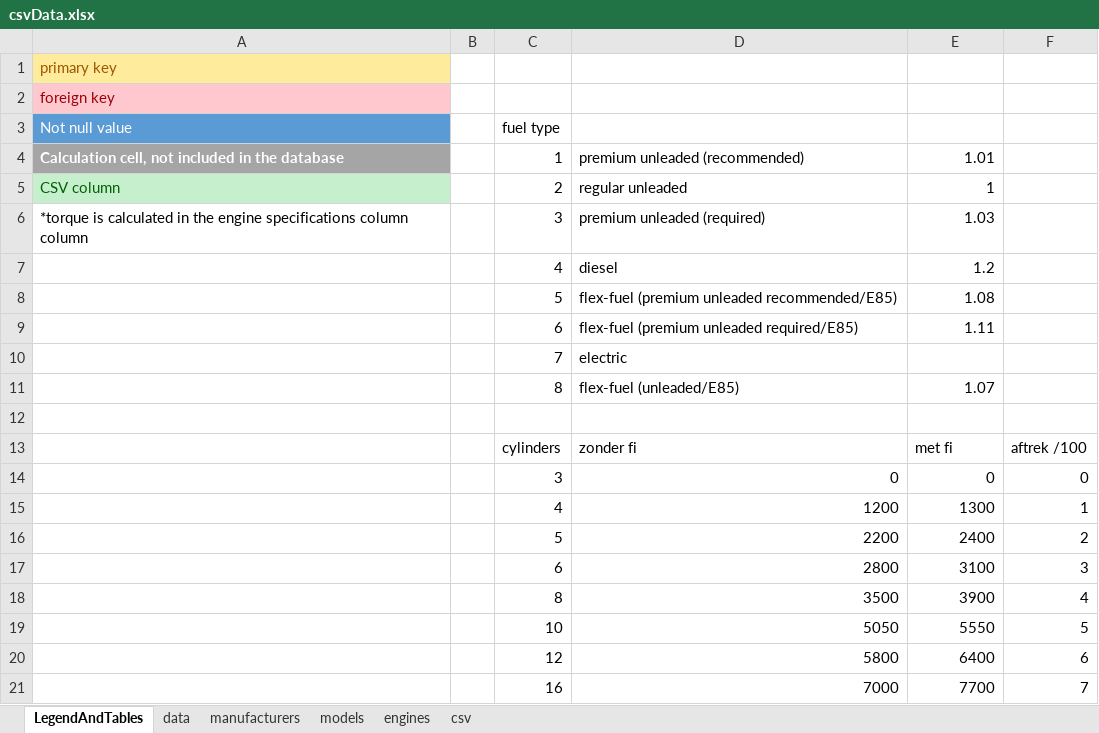
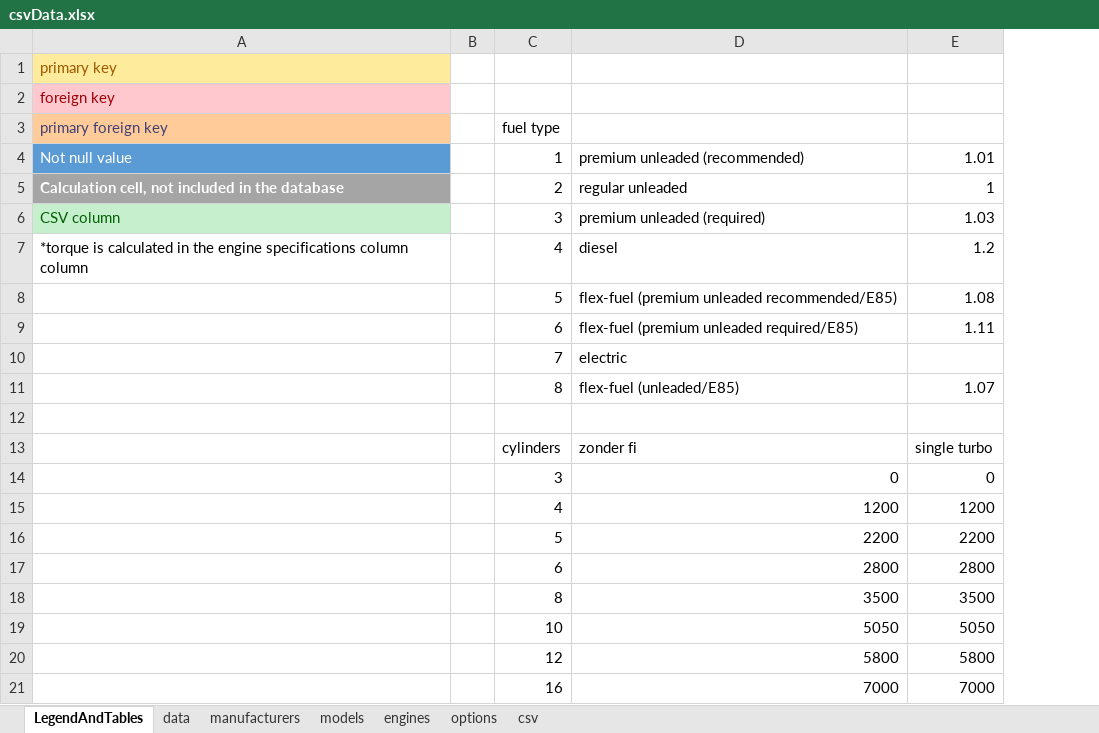
Before and after one commit to KoningSanderPander/renerateCarDataCSV, an Excel workbook: csvData.xlsx, sheet LegendAndTables, drawn as a sheet; values as stored, in another font and other column widths than the file's, no borders; the diff names each change by its address in the sheet, - before the commit and + after, or states it on an @@ line.

```diff
--- a/csvData.xlsx (sheet LegendAndTables)
+++ b/csvData.xlsx (sheet LegendAndTables)
+sheet tab: options
-column F, rows 13-21: aftrek /100 | 0 | 1 | 2 | 3 | 4 | 5 | 6 | 7
-A3: Not null value
+A3: primary foreign key
@@ A3 fill: #5B9BD5 → #FFCC99, text colour: #FFFFFF → #3F3F76 @@
-A4 (primary foreign key): Calculation cell, not included in the database
+A4 (primary foreign key): Not null value
@@ A4 fill: #A5A5A5 → #5B9BD5, bold: on → off @@
-A5 (primary foreign key): CSV column
+A5 (primary foreign key): Calculation cell, not included in the database
@@ A5 fill: #C6EFCE → #A5A5A5, bold: off → on, text colour: #006100 → #FFFFFF @@
-A6 (primary foreign key): *torque is calculated in the engine specifications column column
+A6 (primary foreign key): CSV column
@@ A6 fill: none → #C6EFCE, text colour: black → #006100 @@
-A7 (primary foreign key): (empty)
+A7 (primary foreign key): *torque is calculated in the engine specifications column column
-E13: met fi
+E13: single turbo
-E15: 1300
+E15: 1200
-E16: 2400
+E16: 2200
-E17: 3100
+E17: 2800
-E18: 3900
+E18: 3500
-E19: 5550
+E19: 5050
-E20: 6400
+E20: 5800
-E21: 7700
+E21: 7000
```
Also changed, not shown: sheet engines, sheet csv, sheet manufacturers, sheet models, formulas that keep their value, 13 other files.
